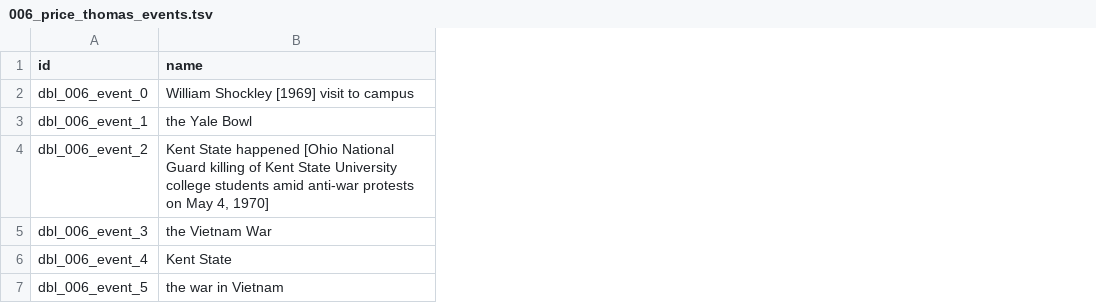
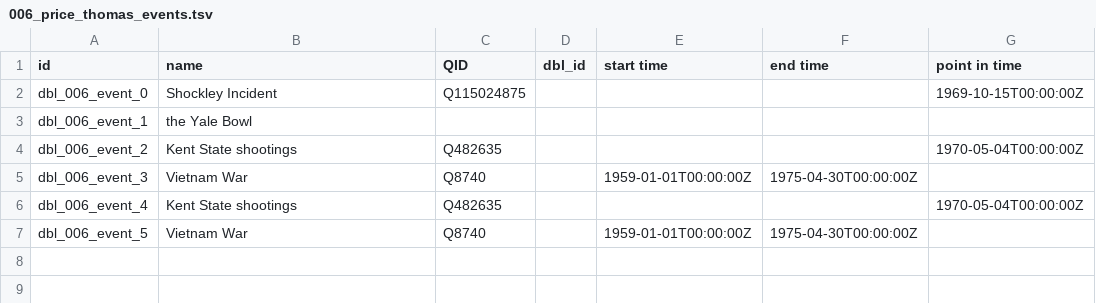
Before and after one commit to Dartmouth-Digital-History-Initiative/DBL-Encoding, a TSV file: tsv/006_price_thomas_events.tsv, drawn as a sheet; the diff names each change by its address in the sheet, - before the commit and + after, or states it on an @@ line.

```diff
--- a/tsv/006_price_thomas_events.tsv
+++ b/tsv/006_price_thomas_events.tsv
+column C (QID), rows 2-7: Q115024875 |  | Q482635 | Q8740 | Q482635 | Q8740
+column D (dbl_id), empty
+column E (start time), rows 5-7: 1959-01-01T00:00:00Z |  | 1959-01-01T00:00:00Z
+column F (end time), rows 5-7: 1975-04-30T00:00:00Z |  | 1975-04-30T00:00:00Z
+column G (point in time), rows 2-6: 1969-10-15T00:00:00Z |  | 1970-05-04T00:00:00Z |  | 1970-05-04T00:00:00Z
-B2 (name): William Shockley [1969] visit to campus
+B2 (name): Shockley Incident
-B4 (name): Kent State happened [Ohio National Guard killing of Kent State University college students amid anti-war protests on May 4, 1970]
+B4 (name): Kent State shootings
-B5 (name): the Vietnam War
+B5 (name): Vietnam War
-B6 (name): Kent State
+B6 (name): Kent State shootings
-B7 (name): the war in Vietnam
+B7 (name): Vietnam War
```
Also changed, not shown: tsv/006_price_thomas_orgs.tsv, tsv/006_price_thomas_persons.tsv, 1 other file.
